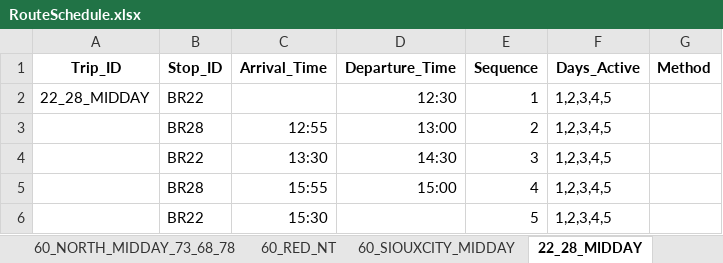
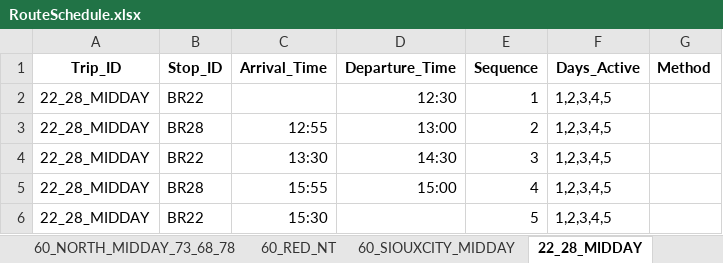
Before and after one commit to marshallhuckins/ams-routes, an Excel workbook: RouteSchedule.xlsx, sheet 22_28_MIDDAY, drawn as a sheet; values as stored, in another font and other column widths than the file's, no borders; the diff names each change by its address in the sheet, - before the commit and + after, or states it on an @@ line.

Commit message:
Added BR22/BR28 Route

```diff
--- a/RouteSchedule.xlsx (sheet 22_28_MIDDAY)
+++ b/RouteSchedule.xlsx (sheet 22_28_MIDDAY)
-A3:A6 (Trip_ID): (empty)
+A3:A6 (Trip_ID): 22_28_MIDDAY
```
Also changed, not shown: 1 other file.
